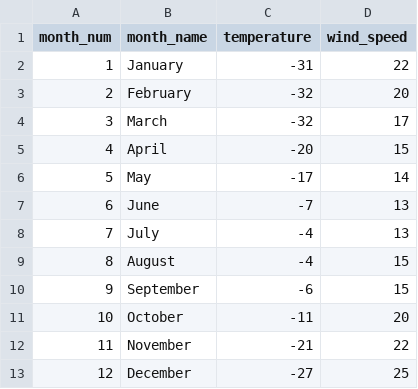
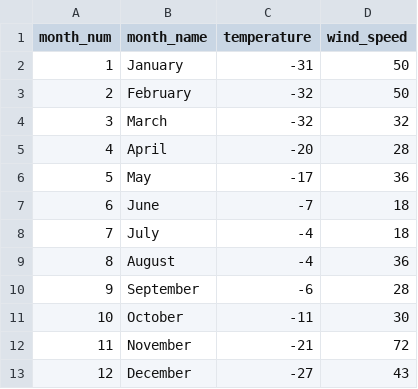
Before and after one commit to Humpheh/sparx-spaceapps, a CSV file: data/climate.csv, drawn as a sheet.

Commit message:
Update data/climate.csv
average, replaced with peak recorded

```diff
--- a/data/climate.csv
+++ b/data/climate.csv
@@ -1,13 +1,13 @@
 month_num,month_name,temperature,wind_speed
-1,January,-31,22
-2,February,-32,20
-3,March,-32,17
-4,April,-20,15
-5,May,-17,14
-6,June,-7,13
-7,July,-4,13
-8,August,-4,15
-9,September,-6,15
-10,October,-11,20
-11,November,-21,22
-12,December,-27,25
+1,January,-31,50
+2,February,-32,50
+3,March,-32,32
+4,April,-20,28
+5,May,-17,36
+6,June,-7,18
+7,July,-4,18
+8,August,-4,36
+9,September,-6,28
+10,October,-11,30
+11,November,-21,72
+12,December,-27,43
```
